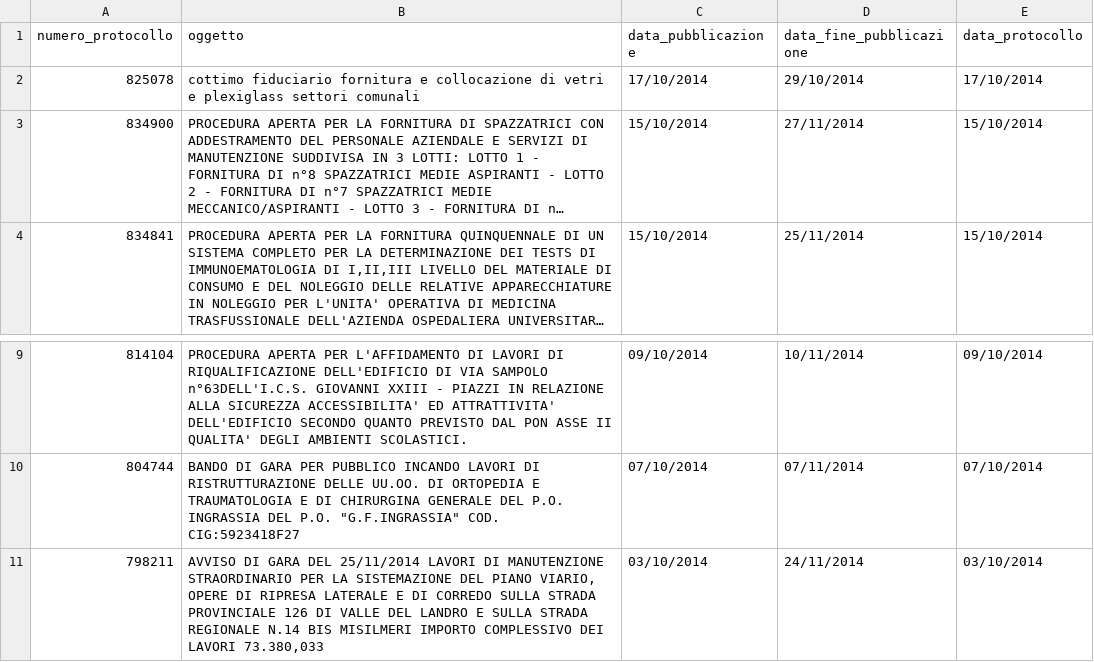
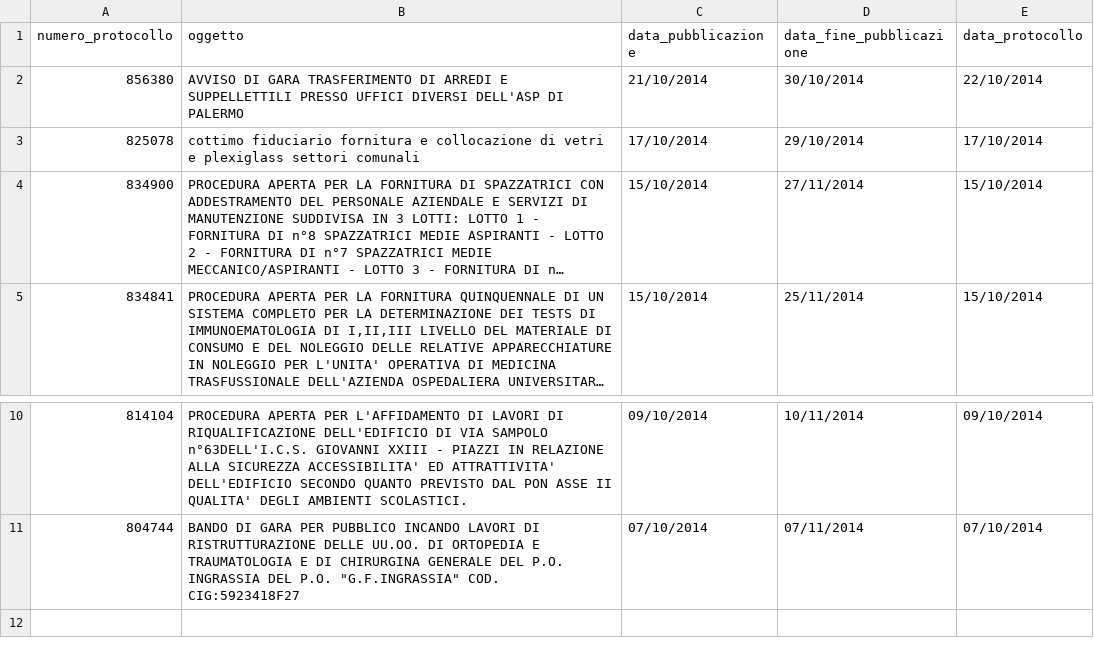
Before and after one commit to aborruso/albopretoriopa, a CSV file: avvisi_gara.csv, drawn as a sheet; only a part is shown, gaps mark what is left out; long unchanged cells end in …; removed rows and columns are numbered as before the commit, all else as after; the diff names each change by its address in the sheet, - before the commit and + after, or states it on an @@ line.

Commit message:
update

```diff
--- a/avvisi_gara.csv
+++ b/avvisi_gara.csv
+row 2: 856380 | AVVISO DI GARA TRASFERIMENTO DI ARREDI E SUPPELLETTILI PRESSO UFFICI DIVERSI DELL'ASP DI PALERMO | 21/10/2014 | 30/10/2014 | 22/10/2014
-row 11: 798211 | AVVISO DI GARA DEL 25/11/2014 LAVORI DI MANUTENZIONE STRAORDINARIO PER LA SISTEMAZIONE DEL PIANO VIARIO, OPERE DI RIPRESA LATERALE E DI CORREDO SULLA STRADA PROVINCIALE 126 DI VALLE DEL LANDRO E SULLA STRADA REGIONALE N.14 BIS MISILMERI IMPORTO COMPLESSIVO DEI LAVORI 73.380,033 | 03/10/2014 | 24/11/2014 | 03/10/2014
```
